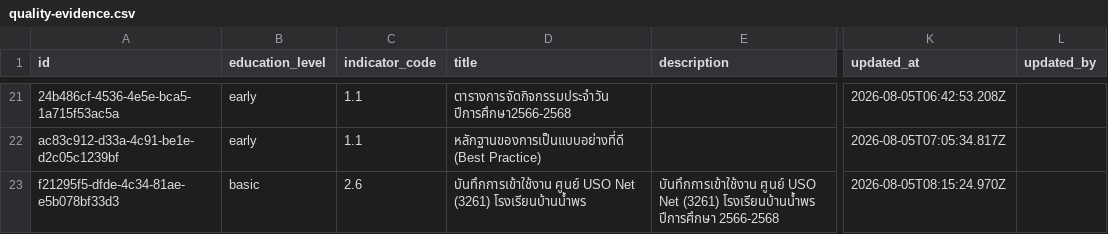
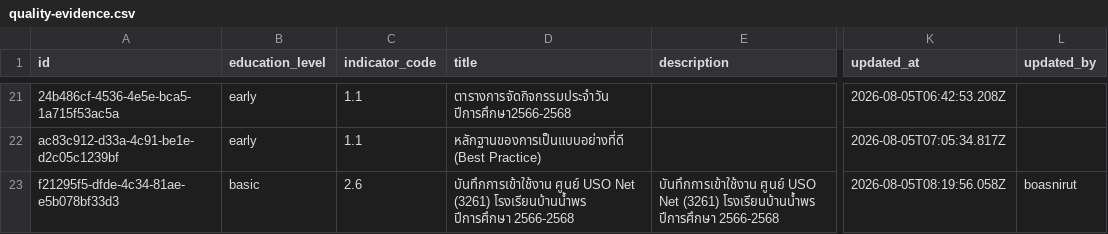
Before and after one commit to boasnirut/np, a CSV file: data/quality-evidence.csv, drawn as a sheet; only a part is shown, gaps mark what is left out; the diff names each change by its address in the sheet, - before the commit and + after, or states it on an @@ line.

Commit message:
แก้ไขหลักฐาน สมศ. 2.6: บันทึกการเข้าใช้งาน ศูนย์ USO Net (3261) โรงเรียนบ้านน้ำพร ปีการศึกษา 2566-2568

```diff
--- a/data/quality-evidence.csv
+++ b/data/quality-evidence.csv
-D23 (title): …(3261) โรงเรียนบ้านน้ำพร
+D23 (title): …(3261) โรงเรียนบ้านน้ำพร ปีการศึกษา 2566-2568
-K23 (updated_at): 2026-08-05T08:15:24.970Z
+K23 (updated_at): 2026-08-05T08:19:56.058Z
-L23 (updated_by): (empty)
+L23 (updated_by): boasnirut
```
